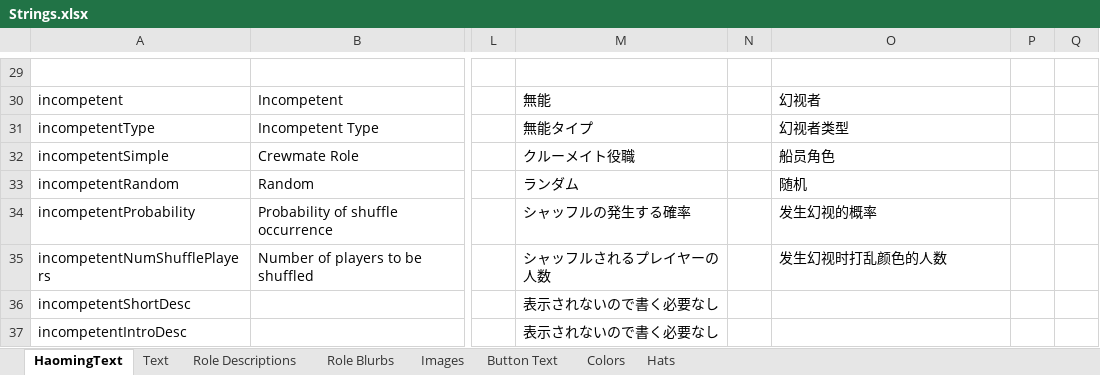
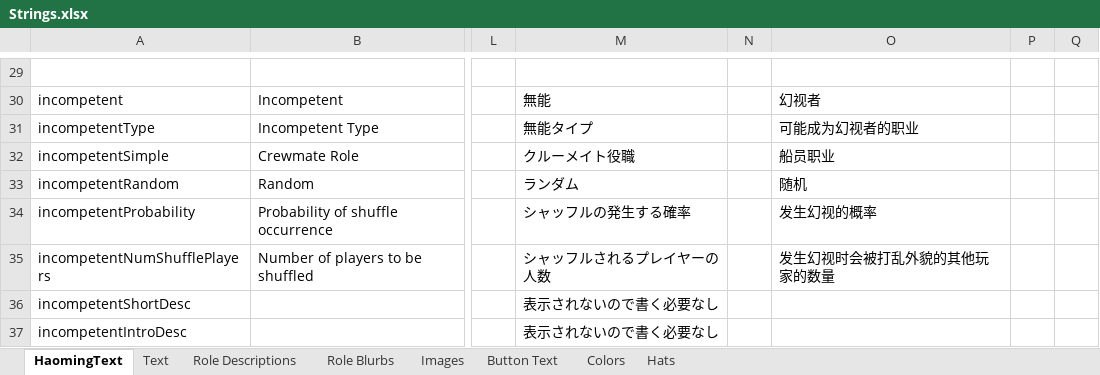
Before and after one commit to shu-TownofHost/TheOtherRoles-GM-Haoming, an Excel workbook: Strings.xlsx, sheet HaomingText, drawn as a sheet; only a part is shown, gaps mark what is left out; values as stored, in another font and other column widths than the file's, no borders; the diff covers the shown part only; the diff names each change by its address in the sheet, - before the commit and + after, or states it on an @@ line.

```diff
--- a/Strings.xlsx (sheet HaomingText)
+++ b/Strings.xlsx (sheet HaomingText)
-O31: 幻视者类型
+O31: 可能成为幻视者的职业
-O32: 船员角色
+O32: 船员职业
-O35: 发生幻视时打乱颜色的人数
+O35: 发生幻视时会被打乱外貌的其他玩家的数量
```
Also changed, not shown: 127 edited cells elsewhere in this sheet, 1 other file.
